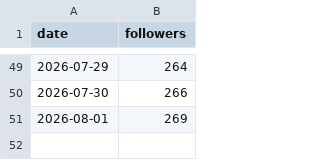
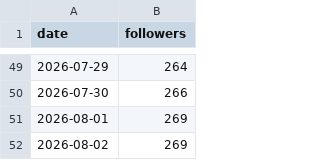
Before and after one commit to wjddytpq27/sebsonthebeach-threads, a CSV file: data/follower_log.csv, drawn as a sheet; only a part is shown, gaps mark what is left out.

```diff
--- a/data/follower_log.csv
+++ b/data/follower_log.csv
@@ -51 +51,2 @@ date,followers
 2026-08-01,269
+2026-08-02,269
```
Also changed, not shown: data/insights.csv.
